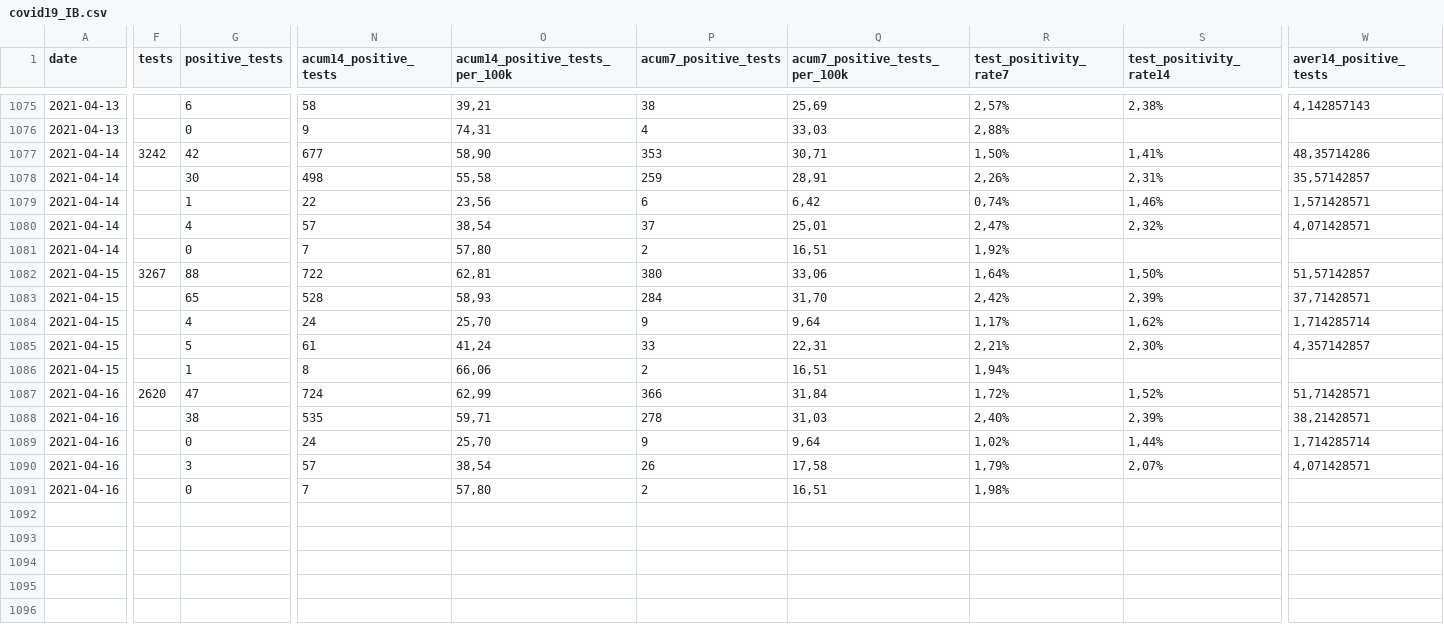
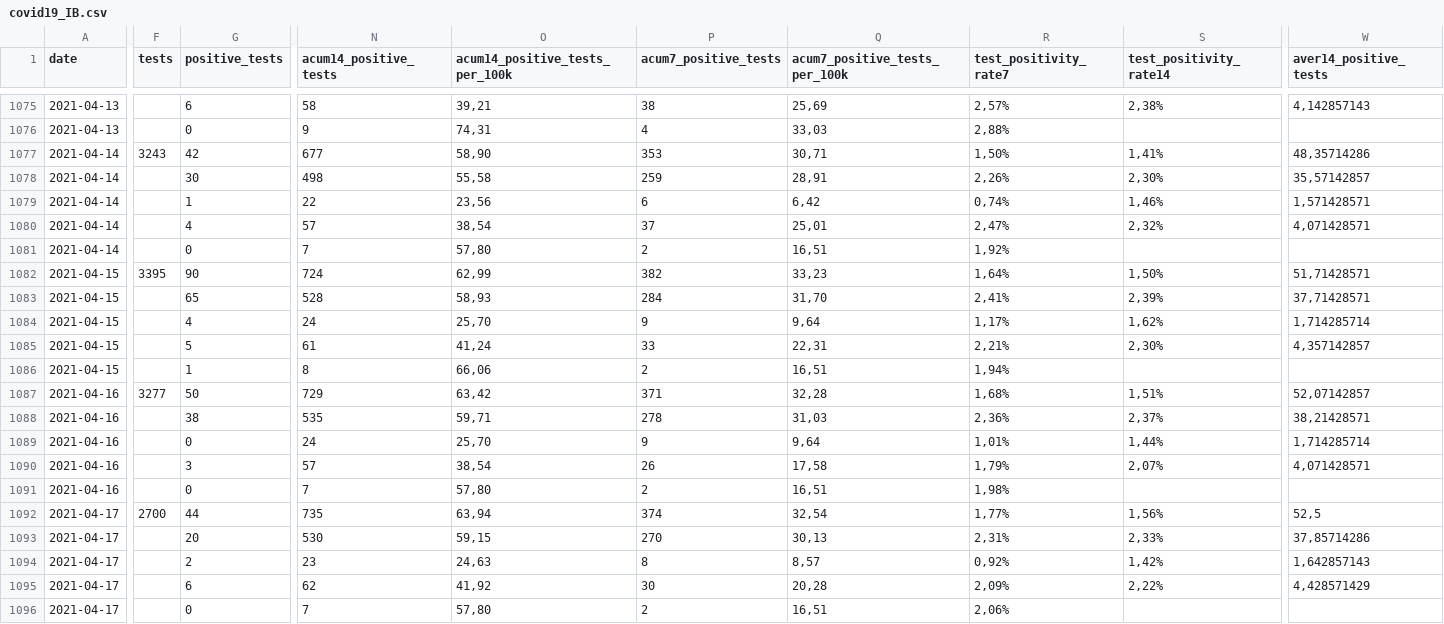
Before and after one commit to druizaguilera/covid19_IB, a CSV file: covid19_IB.csv, drawn as a sheet; only a part is shown, gaps mark what is left out; rows hold the shown columns only; the diff covers the shown part only; the diff names each change by its address in the sheet, - before the commit and + after, or states it on an @@ line.

```diff
--- a/covid19_IB.csv
+++ b/covid19_IB.csv
-F1077 (tests): 3242
+F1077 (tests): 3243
-S1078 (test_positivity_rate14): 2,31%
+S1078 (test_positivity_rate14): 2,30%
-F1082 (tests): 3267
+F1082 (tests): 3395
-G1082 (positive_tests): 88
+G1082 (positive_tests): 90
-N1082 (acum14_positive_tests): 722
+N1082 (acum14_positive_tests): 724
-O1082 (acum14_positive_tests_per_100k): 62,81
+O1082 (acum14_positive_tests_per_100k): 62,99
-P1082 (acum7_positive_tests): 380
+P1082 (acum7_positive_tests): 382
-Q1082 (acum7_positive_tests_per_100k): 33,06
+Q1082 (acum7_positive_tests_per_100k): 33,23
-W1082 (aver14_positive_tests): 51,57142857
+W1082 (aver14_positive_tests): 51,71428571
-R1083 (test_positivity_rate7): 2,42%
+R1083 (test_positivity_rate7): 2,41%
-F1087 (tests): 2620
+F1087 (tests): 3277
-G1087 (positive_tests): 47
+G1087 (positive_tests): 50
-N1087 (acum14_positive_tests): 724
+N1087 (acum14_positive_tests): 729
-O1087 (acum14_positive_tests_per_100k): 62,99
+O1087 (acum14_positive_tests_per_100k): 63,42
-P1087 (acum7_positive_tests): 366
+P1087 (acum7_positive_tests): 371
-Q1087 (acum7_positive_tests_per_100k): 31,84
+Q1087 (acum7_positive_tests_per_100k): 32,28
-R1087 (test_positivity_rate7): 1,72%
+R1087 (test_positivity_rate7): 1,68%
-S1087 (test_positivity_rate14): 1,52%
+S1087 (test_positivity_rate14): 1,51%
-W1087 (aver14_positive_tests): 51,71428571
+W1087 (aver14_positive_tests): 52,07142857
-R1088 (test_positivity_rate7): 2,40%
+R1088 (test_positivity_rate7): 2,36%
-S1088 (test_positivity_rate14): 2,39%
+S1088 (test_positivity_rate14): 2,37%
-R1089 (test_positivity_rate7): 1,02%
+R1089 (test_positivity_rate7): 1,01%
+row 1092: 2021-04-17 | 2700 | 44 | 735 | 63,94 | 374 | 32,54 | 1,77% | 1,56% | 52,5
+row 1093: 2021-04-17 |  | 20 | 530 | 59,15 | 270 | 30,13 | 2,31% | 2,33% | 37,85714286
+row 1094: 2021-04-17 |  | 2 | 23 | 24,63 | 8 | 8,57 | 0,92% | 1,42% | 1,642857143
+row 1095: 2021-04-17 |  | 6 | 62 | 41,92 | 30 | 20,28 | 2,09% | 2,22% | 4,428571429
+row 1096: 2021-04-17 |  | 0 | 7 | 57,80 | 2 | 16,51 | 2,06%
```
Also changed, not shown: 5 added rows and 28 edited cells elsewhere in this file, covid19_vaccination_IB.csv.
